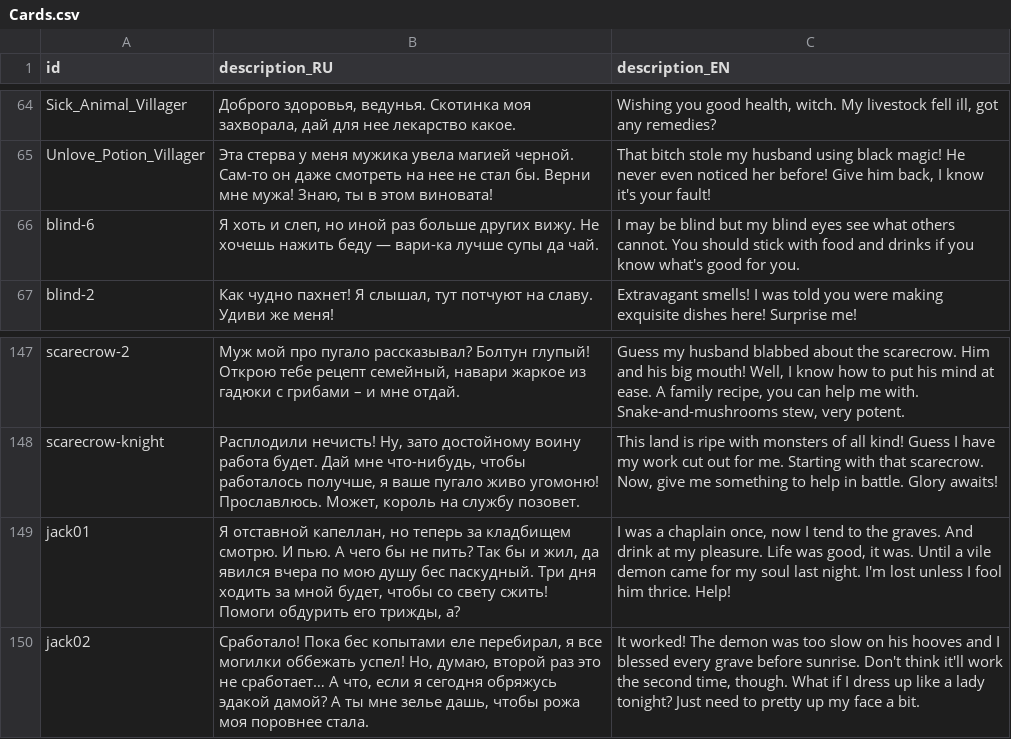
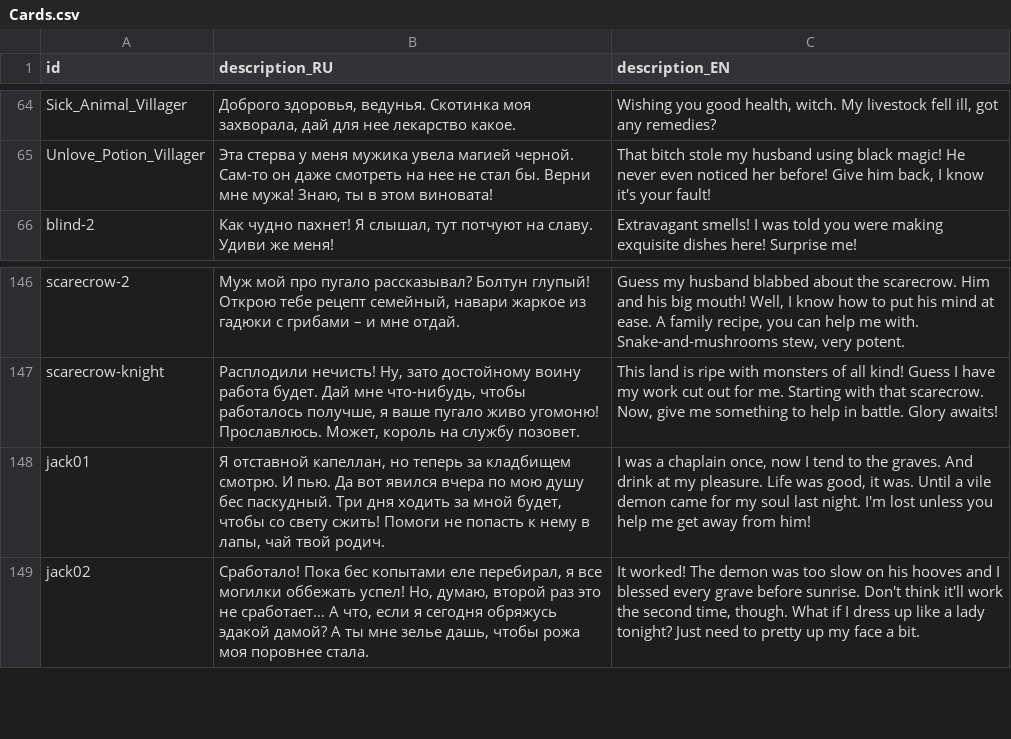
Before and after one commit to MoreenTissedy/LudumDare50, a CSV file: Cauldron/Assets/Localize/Cards.csv, drawn as a sheet; only a part is shown, gaps mark what is left out.

```diff
--- a/Cauldron/Assets/Localize/Cards.csv
+++ b/Cauldron/Assets/Localize/Cards.csv
@@ -65,3 +65,2 @@ Sick_Animal_Villager;Доброго здоровья, ведунья. Скоти
 Unlove_Potion_Villager;Эта стерва у меня мужика увела магией черной. Сам-то он даже смотреть на нее не стал бы. Верни мне мужа! Знаю, ты в этом виновата!;That bitch stole my husband using black magic! He never even noticed her before! Give him back, I know it's your fault!
-blind-6;Я хоть и слеп, но иной раз больше других вижу. Не хочешь нажить беду — вари-ка лучше супы да чай.;I may be blind but my blind eyes see what others cannot. You should stick with food and drinks if you know what's good for you.
 blind-2;Как чудно пахнет! Я слышал, тут потчуют на славу. Удиви же меня!;Extravagant smells! I was told you were making exquisite dishes here! Surprise me!
@@ -148,3 +147,3 @@ scarecrow-2;Муж мой про пугало рассказывал? Болту
 scarecrow-knight;Расплодили нечисть! Ну, зато достойному воину работа будет. Дай мне что-нибудь, чтобы работалось получше, я ваше пугало живо угомоню! Прославлюсь. Может, король на службу позовет.;This land is ripe with monsters of all kind! Guess I have my work cut out for me. Starting with that scarecrow. Now, give me something to help in battle. Glory awaits!
-jack01;Я отставной капеллан, но теперь за кладбищем смотрю. И пью. А чего бы не пить? Так бы и жил, да явился вчера по мою душу бес паскудный. Три дня ходить за мной будет, чтобы со свету сжить! Помоги обдурить его трижды, а?;I was a chaplain once, now I tend to the graves. And drink at my pleasure. Life was good, it was. Until a vile demon came for my soul last night. I'm lost unless I fool him thrice. Help!
+jack01;Я отставной капеллан, но теперь за кладбищем смотрю. И пью. Да вот явился вчера по мою душу бес паскудный. Три дня ходить за мной будет, чтобы со свету сжить! Помоги не попасть к нему в лапы, чай твой родич.;I was a chaplain once, now I tend to the graves. And drink at my pleasure. Life was good, it was. Until a vile demon came for my soul last night. I'm lost unless you help me get away from him!
 jack02;Сработало! Пока бес копытами еле перебирал, я все могилки оббежать успел! Но, думаю, второй раз это не сработает… А что, если я сегодня обряжусь эдакой дамой? А ты мне зелье дашь, чтобы рожа моя поровнее стала.;It worked! The demon was too slow on his hooves and I blessed every grave before sunrise. Don't think it'll work the second time, though. What if I dress up like a lady tonight? Just need to pretty up my face a bit.
```
Also changed, not shown: Cauldron/Assets/Localize/Ingredients.csv, 12 other files.
